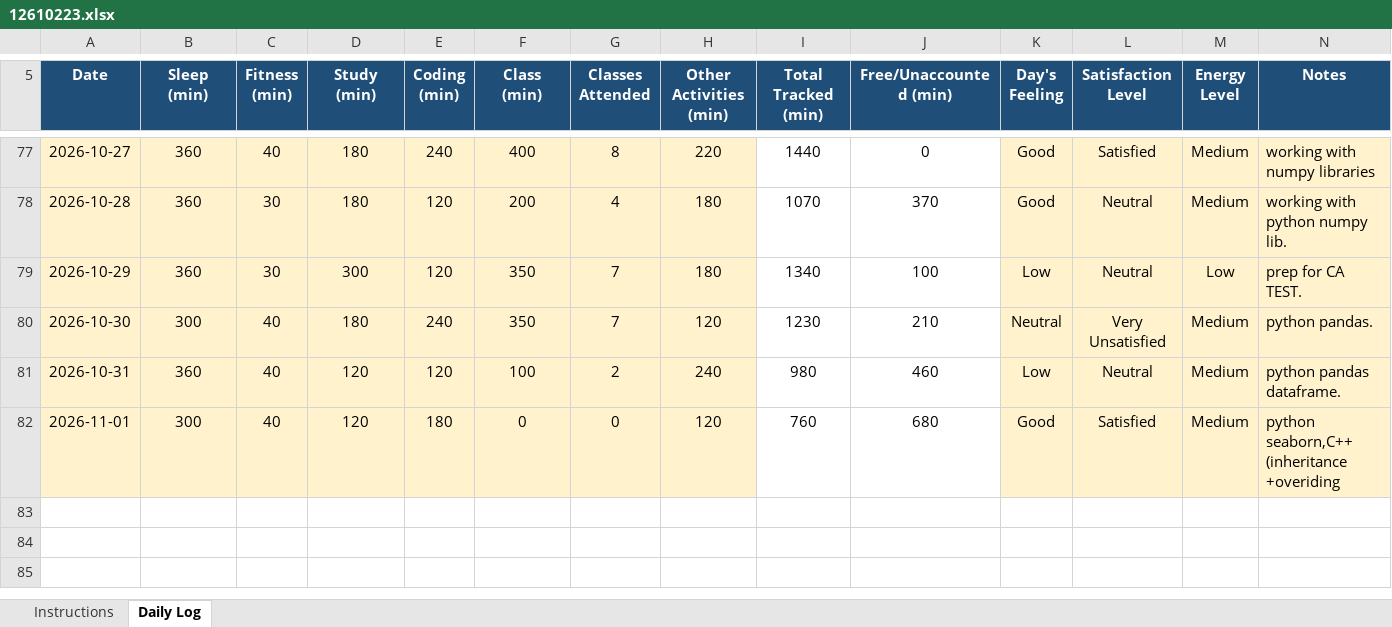
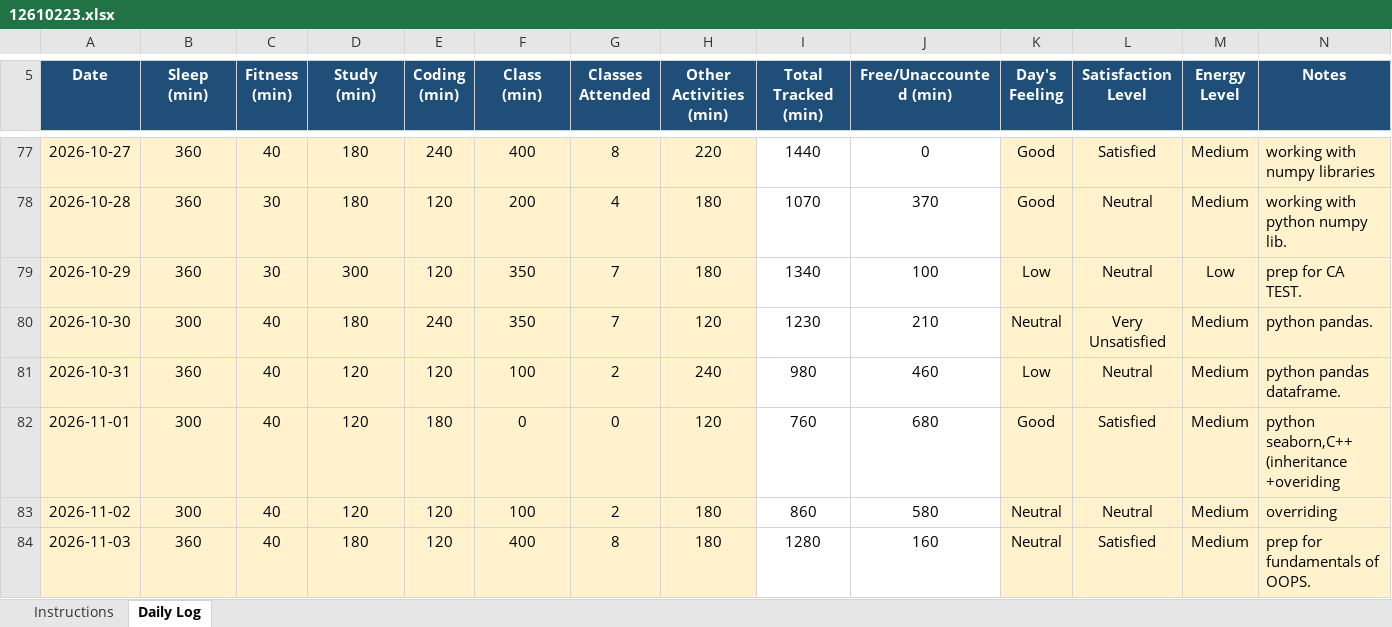
Before and after one commit to djveeru12345-wq/CAP776-GROUP-I-, an Excel workbook: 12610223.xlsx, sheet Daily Log, drawn as a sheet; only a part is shown, gaps mark what is left out; values as stored, in another font and other column widths than the file's, no borders; conditional formats not drawn; rows hold the shown columns only; the diff names each change by its address in the sheet, - before the commit and + after, or states it on an @@ line.

Commit message:
updated excel sheet

```diff
--- a/12610223.xlsx (sheet Daily Log)
+++ b/12610223.xlsx (sheet Daily Log)
+row 83: 2026-11-02 | 300 | 40 | 120 | 120 | 100 | 2 | 180 | 860 | 580 | Neutral | Neutral | Medium | overriding
+row 84: 2026-11-03 | 360 | 40 | 180 | 120 | 400 | 8 | 180 | 1280 | 160 | Neutral | Satisfied | Medium | prep for fundamentals of OOPS.
```
